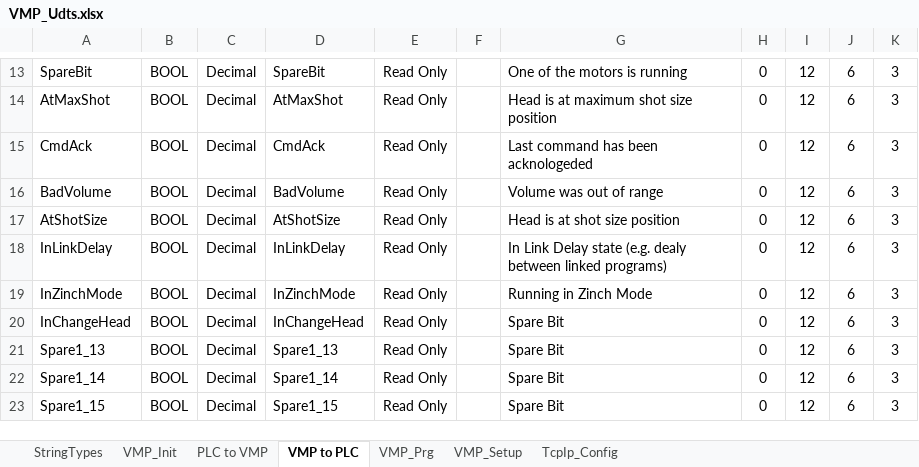
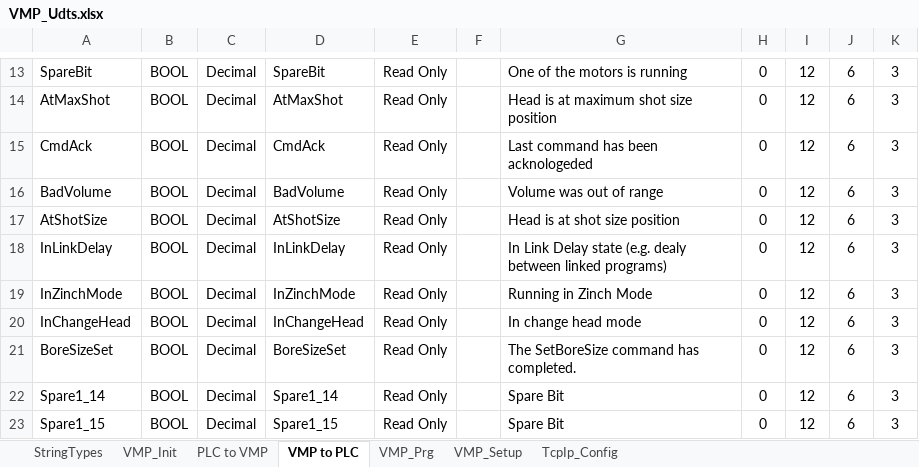
Before and after one commit to Zaxisinc/VmpEDS, an Excel workbook: VMP_Udts.xlsx, sheet VMP to PLC, drawn as a sheet; only a part is shown, gaps mark what is left out; values as stored, in another font and other column widths than the file's, no borders; the diff names each change by its address in the sheet, - before the commit and + after, or states it on an @@ line.

```diff
--- a/VMP_Udts.xlsx (sheet VMP to PLC)
+++ b/VMP_Udts.xlsx (sheet VMP to PLC)
-G20: Spare Bit
+G20: In change head mode
-A21: Spare1_13
+A21: BoreSizeSet
-D21: Spare1_13
+D21: BoreSizeSet
-G21: Spare Bit
+G21: The SetBoreSize command has completed.
```
Also changed, not shown: sheet PLC to VMP, 3 other files.
